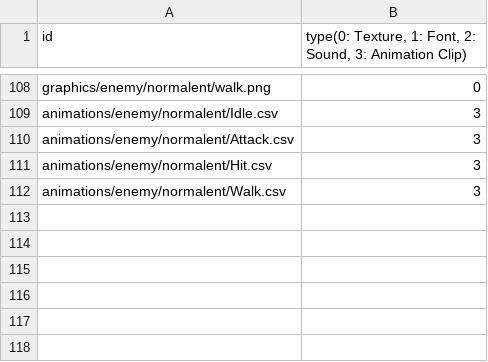
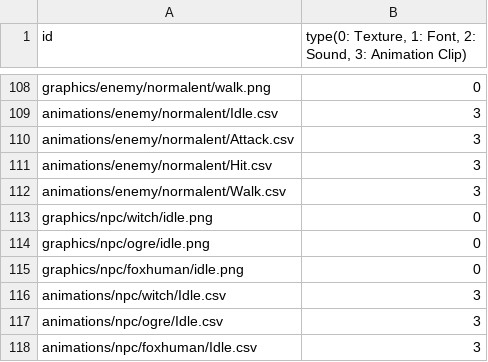
Before and after one commit to MinWooPark98/Skul, a CSV file: skul/skul-bin/Resources.csv, drawn as a sheet; only a part is shown, gaps mark what is left out; the diff names each change by its address in the sheet, - before the commit and + after, or states it on an @@ line.

```diff
--- a/skul/skul-bin/Resources.csv
+++ b/skul/skul-bin/Resources.csv
+row 113: graphics/npc/witch/idle.png | 0
+row 114: graphics/npc/ogre/idle.png | 0
+row 115: graphics/npc/foxhuman/idle.png | 0
+row 116: animations/npc/witch/Idle.csv | 3
+row 117: animations/npc/ogre/Idle.csv | 3
+row 118: animations/npc/foxhuman/Idle.csv | 3
```
Also changed, not shown: 34 other files.
